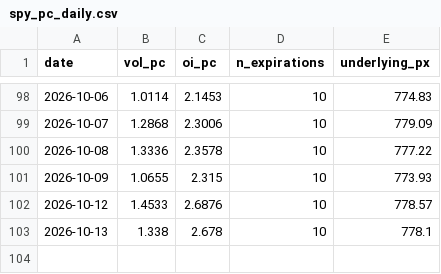
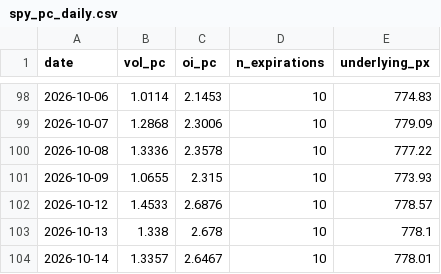
Before and after one commit to wansoo88/recostock, a CSV file: data/raw/options/spy_pc_daily.csv, drawn as a sheet; only a part is shown, gaps mark what is left out; the diff names each change by its address in the sheet, - before the commit and + after, or states it on an @@ line.

```diff
--- a/data/raw/options/spy_pc_daily.csv
+++ b/data/raw/options/spy_pc_daily.csv
+row 104: 2026-10-14 | 1.3357 | 2.6467 | 10 | 778.01
```
Also changed, not shown: 5 other files.
